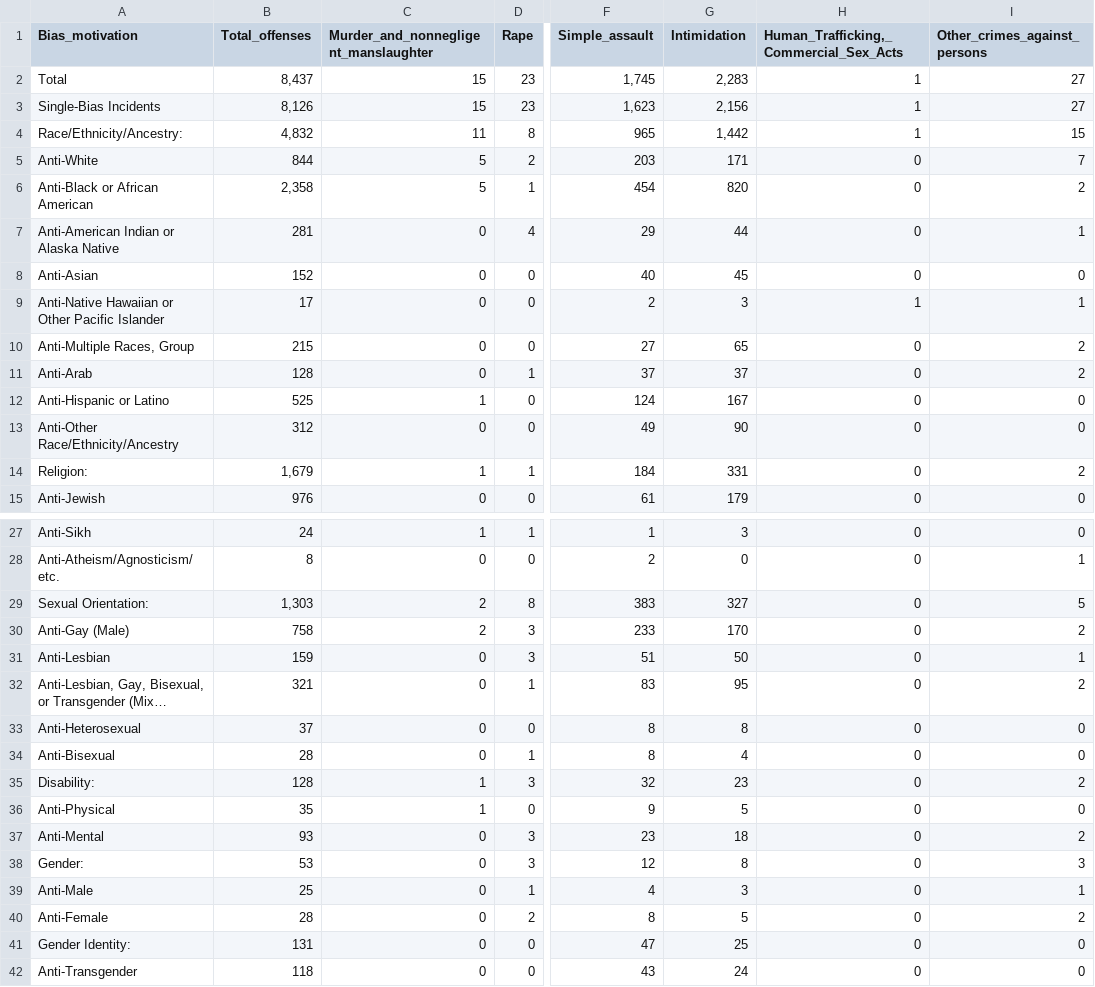
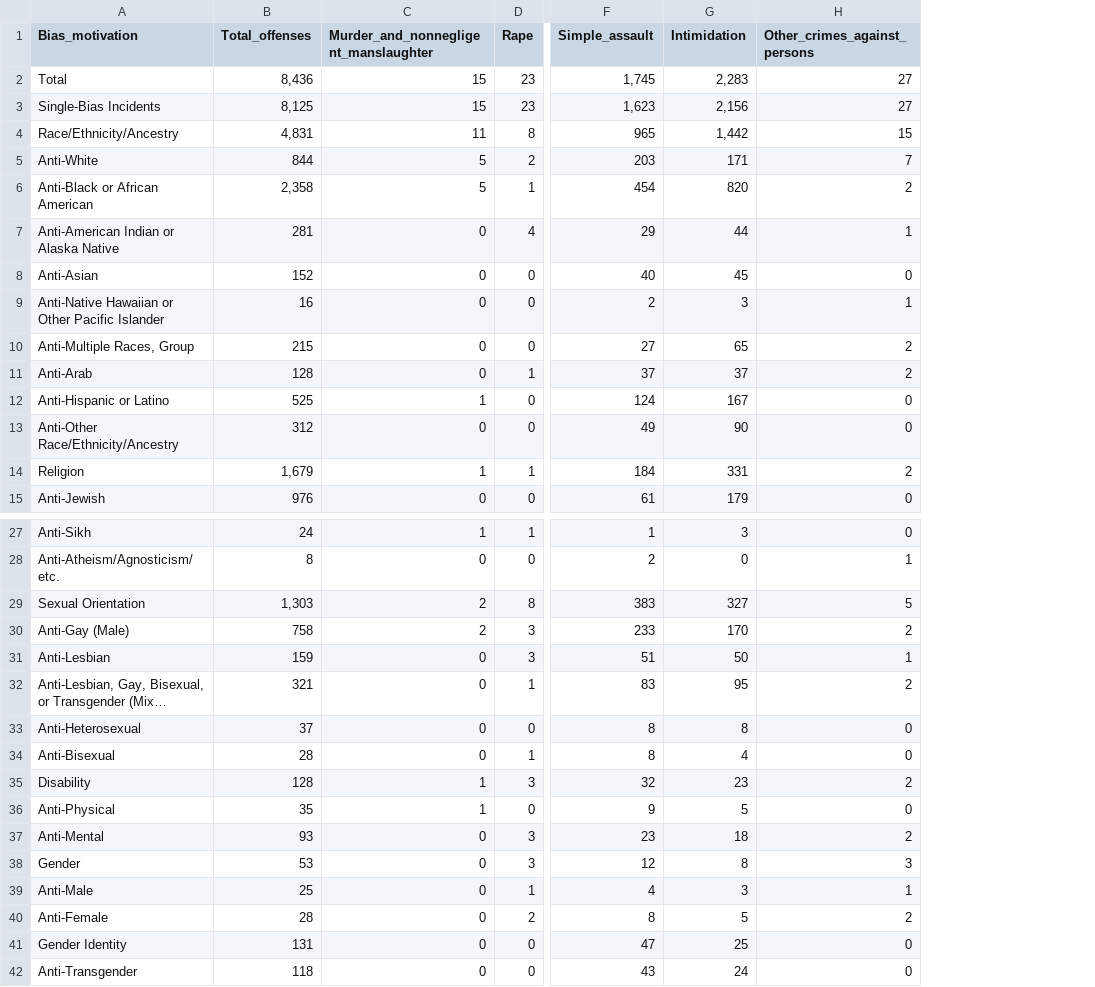
Before and after one commit to ChenTsizhen/2950_Project, a CSV file: Data_2017/CSV_files_2017/Table_4_Offenses_Offense_Type_by_Bias_Motivation_2017.csv, drawn as a sheet; only a part is shown, gaps mark what is left out; long unchanged cells end in …; the diff names each change by its address in the sheet, - before the commit and + after, or states it on an @@ line.

Commit message:
Removed colons in row entries and deleted "Human Trafficking" column from 2017&2019

```diff
--- a/Data_2017/CSV_files_2017/Table_4_Offenses_Offense_Type_by_Bias_Motivation_2017.csv
+++ b/Data_2017/CSV_files_2017/Table_4_Offenses_Offense_Type_by_Bias_Motivation_2017.csv
-column H, rows 1-15: Human_Trafficking,_Commercial_Sex_Acts | 1 | 1 | 1 | 0 | 0 | 0 | 0 | 1 | 0 | 0 | 0 | 0 | 0 | 0; rows 27-42: all 0
-B2 (Total_offenses): 8,437
+B2 (Total_offenses): 8,436
-B3 (Total_offenses): 8,126
+B3 (Total_offenses): 8,125
-A4 (Bias_motivation): Race/Ethnicity/Ancestry:
+A4 (Bias_motivation): Race/Ethnicity/Ancestry
-B4 (Total_offenses): 4,832
+B4 (Total_offenses): 4,831
-B9 (Total_offenses): 17
+B9 (Total_offenses): 16
-A14 (Bias_motivation): Religion:
+A14 (Bias_motivation): Religion
-A29 (Bias_motivation): Sexual Orientation:
+A29 (Bias_motivation): Sexual Orientation
-A35 (Bias_motivation): Disability:
+A35 (Bias_motivation): Disability
-A38 (Bias_motivation): Gender:
+A38 (Bias_motivation): Gender
-A41 (Bias_motivation): Gender Identity:
+A41 (Bias_motivation): Gender Identity
```
Also changed, not shown: Data_2014/CSV_files_2014/Table_4_Offenses_Offense_Type_by_Bias_Motivation_2014.csv, Data_2015/CSV_files_2015/Table_4_Offenses_Offense_Type_by_Bias_Motivation_2015.csv, 12 other files.
